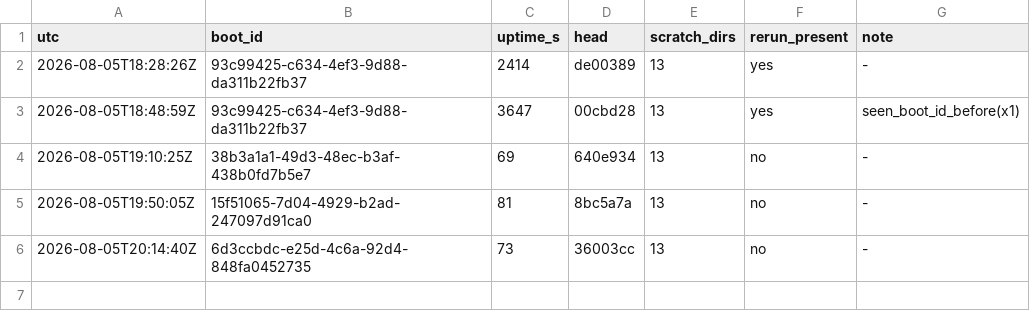
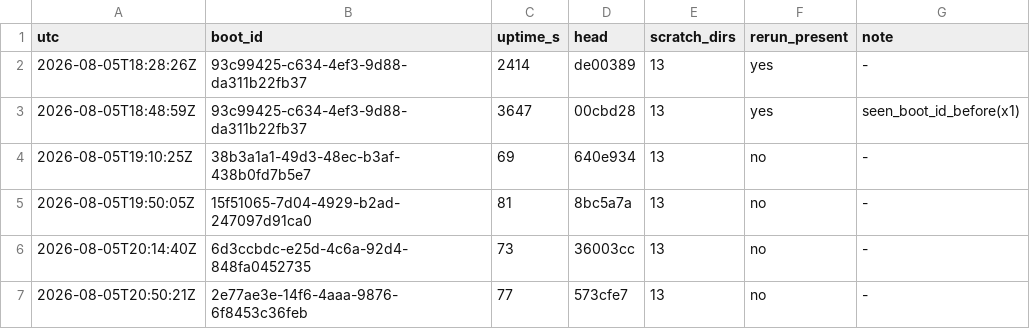
Before and after one commit to dastin359/athanor, a TSV file: evidence/box_fingerprint.tsv, drawn as a sheet.

```diff
--- a/evidence/box_fingerprint.tsv
+++ b/evidence/box_fingerprint.tsv
@@ -6 +6,2 @@ utc	boot_id	uptime_s	head	scratch_dirs	rerun_present	note
 2026-08-05T20:14:40Z	6d3ccbdc-e25d-4c6a-92d4-848fa0452735	73	36003cc	13	no	-
+2026-08-05T20:50:21Z	2e77ae3e-14f6-4aaa-9876-6f8453c36feb	77	573cfe7	13	no	-
```
